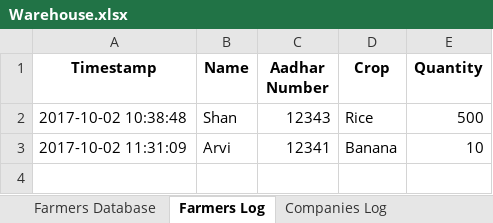
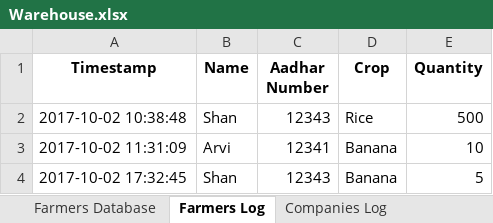
Before and after one commit to shanv7/IoT-Smart-Village, an Excel workbook: Warehouse-System/Warehouse.xlsx, sheet Farmers Log, drawn as a sheet; values as stored, in another font and other column widths than the file's, no borders; the diff names each change by its address in the sheet, - before the commit and + after, or states it on an @@ line.

```diff
--- a/Warehouse-System/Warehouse.xlsx (sheet Farmers Log)
+++ b/Warehouse-System/Warehouse.xlsx (sheet Farmers Log)
+row 4: 2017-10-02 17:32:45 | Shan | 12343 | Banana | 5
```
Also changed, not shown: sheet Companies Log, sheet Farmers Database, Warehouse-System/Prices.xlsx, Warehouse-System/Remaining Stock.xlsx, 12 other files.
